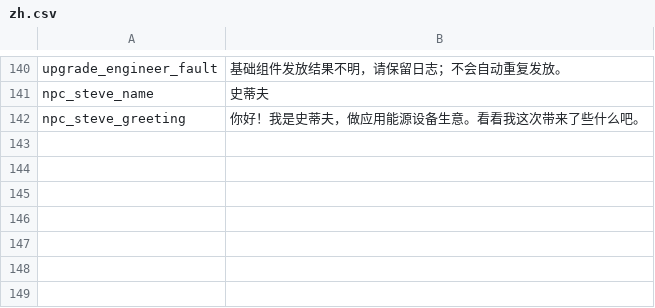
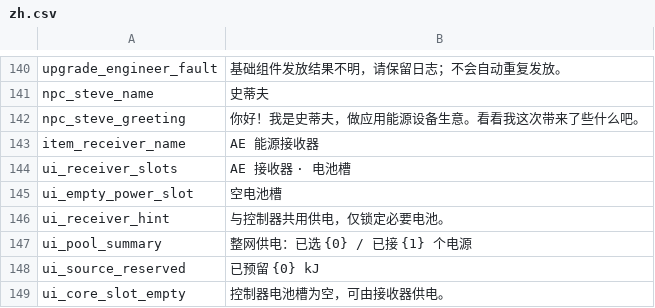
Before and after one commit to Eviadc/DeepSpaceAE, a CSV file: assets/game/Localization/zh.csv, drawn as a sheet; only a part is shown, gaps mark what is left out; the diff names each change by its address in the sheet, - before the commit and + after, or states it on an @@ line.

```diff
--- a/assets/game/Localization/zh.csv
+++ b/assets/game/Localization/zh.csv
+row 143: item_receiver_name | AE 能源接收器
+row 144: ui_receiver_slots | AE 接收器 · 电池槽
+row 145: ui_empty_power_slot | 空电池槽
+row 146: ui_receiver_hint | 与控制器共用供电，仅锁定必要电池。
+row 147: ui_pool_summary | 整网供电：已选 {0} / 已接 {1} 个电源
+row 148: ui_source_reserved | 已预留 {0} kJ
+row 149: ui_core_slot_empty | 控制器电池槽为空，可由接收器供电。
```
Also changed, not shown: assets/game/Localization/en.csv, 36 other files.
